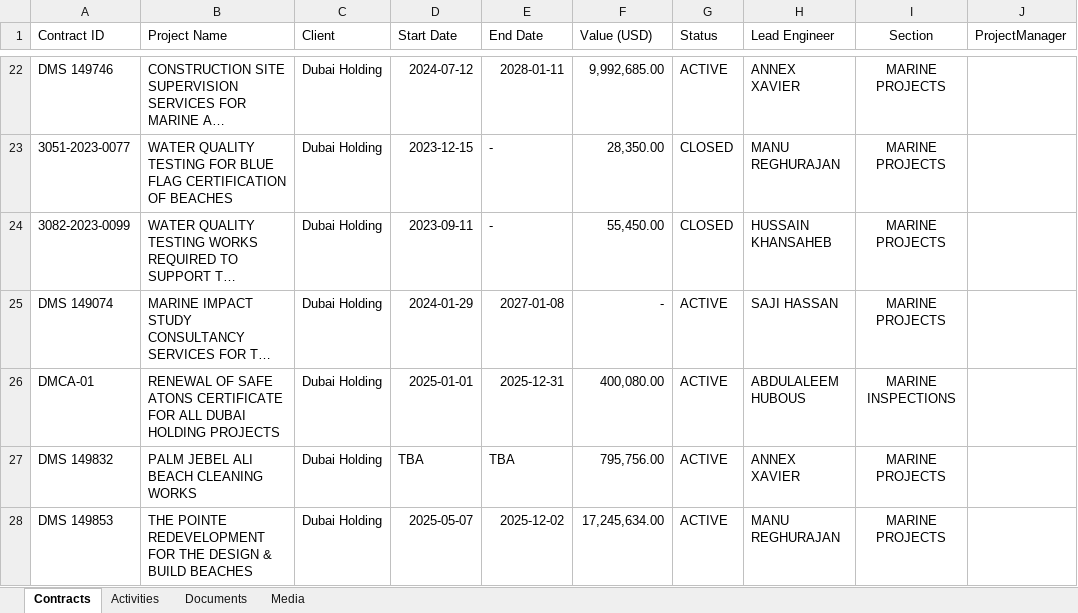
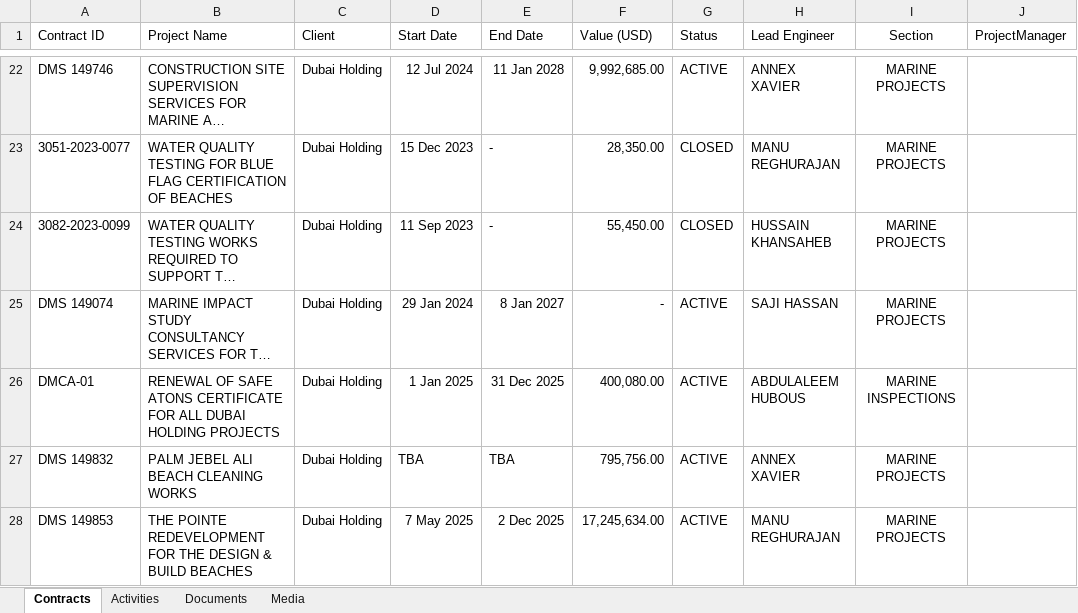
Before and after one commit to Excalibur1902/me_dashboard, an Excel workbook: ME_Data.xlsx, sheet Contracts, drawn as a sheet; only a part is shown, gaps mark what is left out; long unchanged cells end in …; values as stored, in another font and other column widths than the file's, no borders; the diff covers the shown part only; the diff names each change by its address in the sheet, - before the commit and + after, or states it on an @@ line.

```diff
--- a/ME_Data.xlsx (sheet Contracts)
+++ b/ME_Data.xlsx (sheet Contracts)
-D22 (Start Date): 2024-07-12
+D22 (Start Date): 12 Jul 2024
-E22 (End Date): 2028-01-11
+E22 (End Date): 11 Jan 2028
-D23 (Start Date): 2023-12-15
+D23 (Start Date): 15 Dec 2023
-D24 (Start Date): 2023-09-11
+D24 (Start Date): 11 Sep 2023
-D25 (Start Date): 2024-01-29
+D25 (Start Date): 29 Jan 2024
-E25 (End Date): 2027-01-08
+E25 (End Date): 8 Jan 2027
-D26 (Start Date): 2025-01-01
+D26 (Start Date): 1 Jan 2025
-E26 (End Date): 2025-12-31
+E26 (End Date): 31 Dec 2025
-D28 (Start Date): 2025-05-07
+D28 (Start Date): 7 May 2025
-E28 (End Date): 2025-12-02
+E28 (End Date): 2 Dec 2025
```
Also changed, not shown: 33 edited cells elsewhere in this sheet, sheet Media, sheet Documents.
